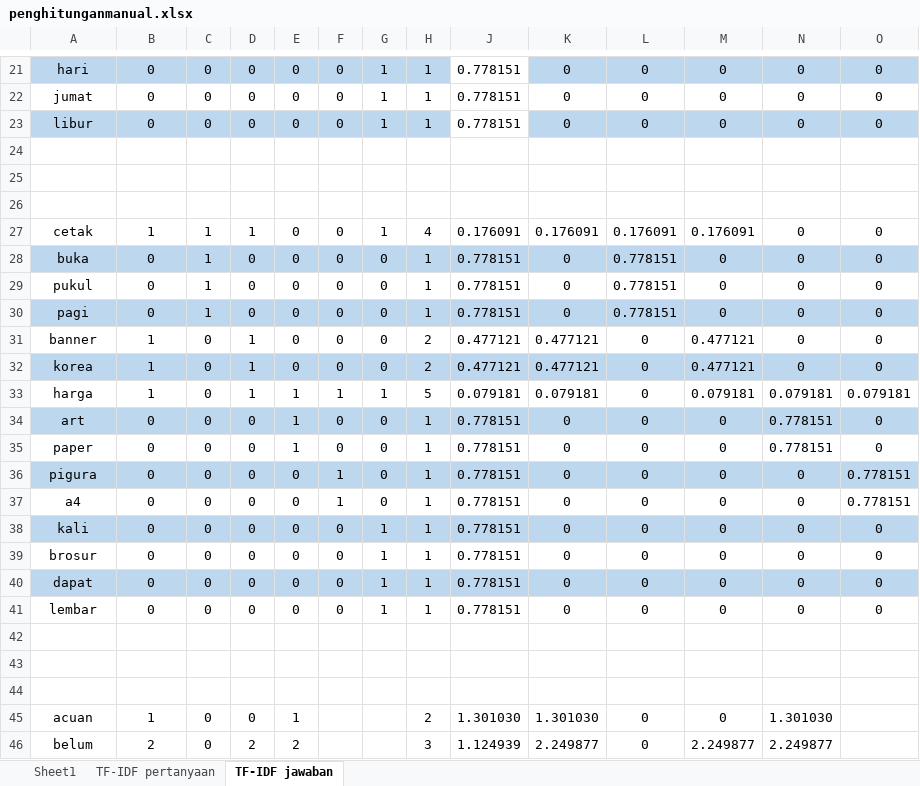
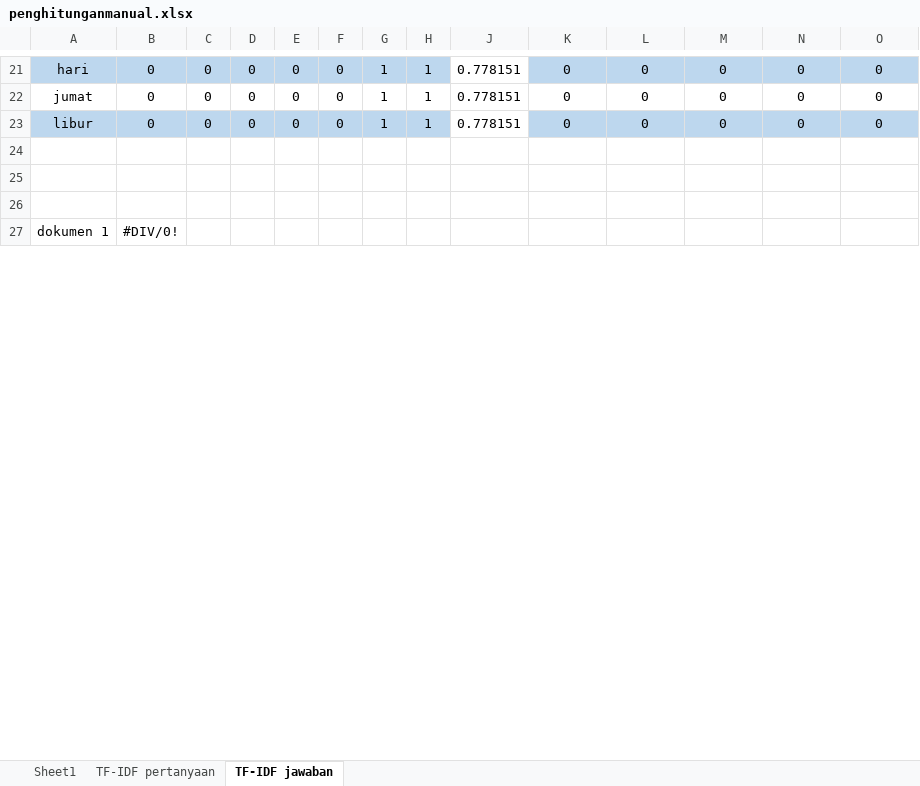
Before and after one commit to AlmiraRamadhani/chatbot_scaffolding, an Excel workbook: docs/penghitunganmanual.xlsx, sheet TF-IDF jawaban, drawn as a sheet; only a part is shown, gaps mark what is left out; values as stored, in another font and other column widths than the file's, no borders; removed rows and columns are numbered as before the commit, all else as after; rows hold the shown columns only; the diff covers the shown part only; the diff names each change by its address in the sheet, - before the commit and + after, or states it on an @@ line.

Commit message:
update terakhir file dokumen

```diff
--- a/docs/penghitunganmanual.xlsx (sheet TF-IDF jawaban)
+++ b/docs/penghitunganmanual.xlsx (sheet TF-IDF jawaban)
-row 27: cetak | 1 | 1 | 1 | 0 | 0 | 1 | 4 | 0.176091 | 0.176091 | 0.176091 | 0.176091 | 0 | 0
-row 28: buka | 0 | 1 | 0 | 0 | 0 | 0 | 1 | 0.778151 | 0 | 0.778151 | 0 | 0 | 0
-row 29: pukul | 0 | 1 | 0 | 0 | 0 | 0 | 1 | 0.778151 | 0 | 0.778151 | 0 | 0 | 0
-row 30: pagi | 0 | 1 | 0 | 0 | 0 | 0 | 1 | 0.778151 | 0 | 0.778151 | 0 | 0 | 0
-row 31: banner | 1 | 0 | 1 | 0 | 0 | 0 | 2 | 0.477121 | 0.477121 | 0 | 0.477121 | 0 | 0
-row 32: korea | 1 | 0 | 1 | 0 | 0 | 0 | 2 | 0.477121 | 0.477121 | 0 | 0.477121 | 0 | 0
-row 33: harga | 1 | 0 | 1 | 1 | 1 | 1 | 5 | 0.079181 | 0.079181 | 0 | 0.079181 | 0.079181 | 0.079181
-row 34: art | 0 | 0 | 0 | 1 | 0 | 0 | 1 | 0.778151 | 0 | 0 | 0 | 0.778151 | 0
-row 35: paper | 0 | 0 | 0 | 1 | 0 | 0 | 1 | 0.778151 | 0 | 0 | 0 | 0.778151 | 0
-row 36: pigura | 0 | 0 | 0 | 0 | 1 | 0 | 1 | 0.778151 | 0 | 0 | 0 | 0 | 0.778151
-row 37: a4 | 0 | 0 | 0 | 0 | 1 | 0 | 1 | 0.778151 | 0 | 0 | 0 | 0 | 0.778151
-row 38: kali | 0 | 0 | 0 | 0 | 0 | 1 | 1 | 0.778151 | 0 | 0 | 0 | 0 | 0
-row 39: brosur | 0 | 0 | 0 | 0 | 0 | 1 | 1 | 0.778151 | 0 | 0 | 0 | 0 | 0
-row 40: dapat | 0 | 0 | 0 | 0 | 0 | 1 | 1 | 0.778151 | 0 | 0 | 0 | 0 | 0
-row 41: lembar | 0 | 0 | 0 | 0 | 0 | 1 | 1 | 0.778151 | 0 | 0 | 0 | 0 | 0
-row 42: (empty)
-row 43: (empty)
-row 27: (empty)
+row 27: dokumen 1 | #DIV/0!
-row 45: acuan | 1 | 0 | 0 | 1 |  |  | 2 | 1.301030 | 1.301030 | 0 | 0 | 1.301030
-row 46: belum | 2 | 0 | 2 | 2 |  |  | 3 | 1.124939 | 2.249877 | 0 | 2.249877 | 2.249877
```
Also changed, not shown: 4 added rows and 15 removed rows elsewhere in this sheet, sheet Sheet1, hidden cells, 19 other files.
